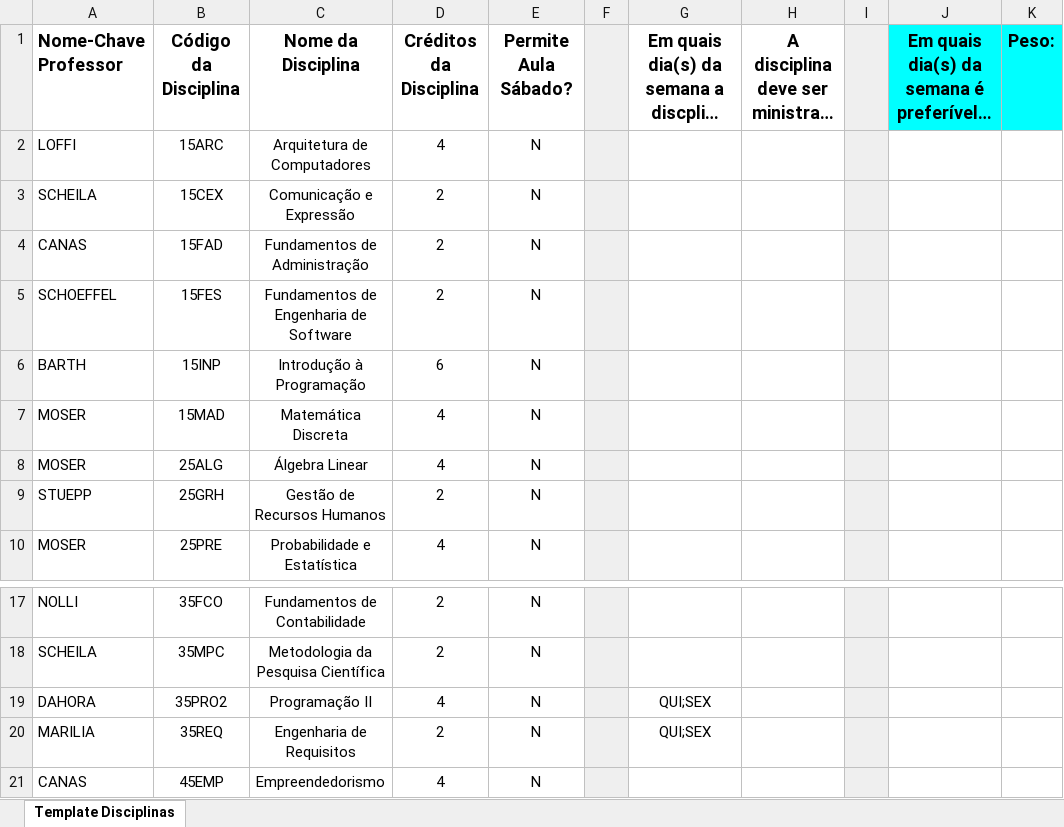
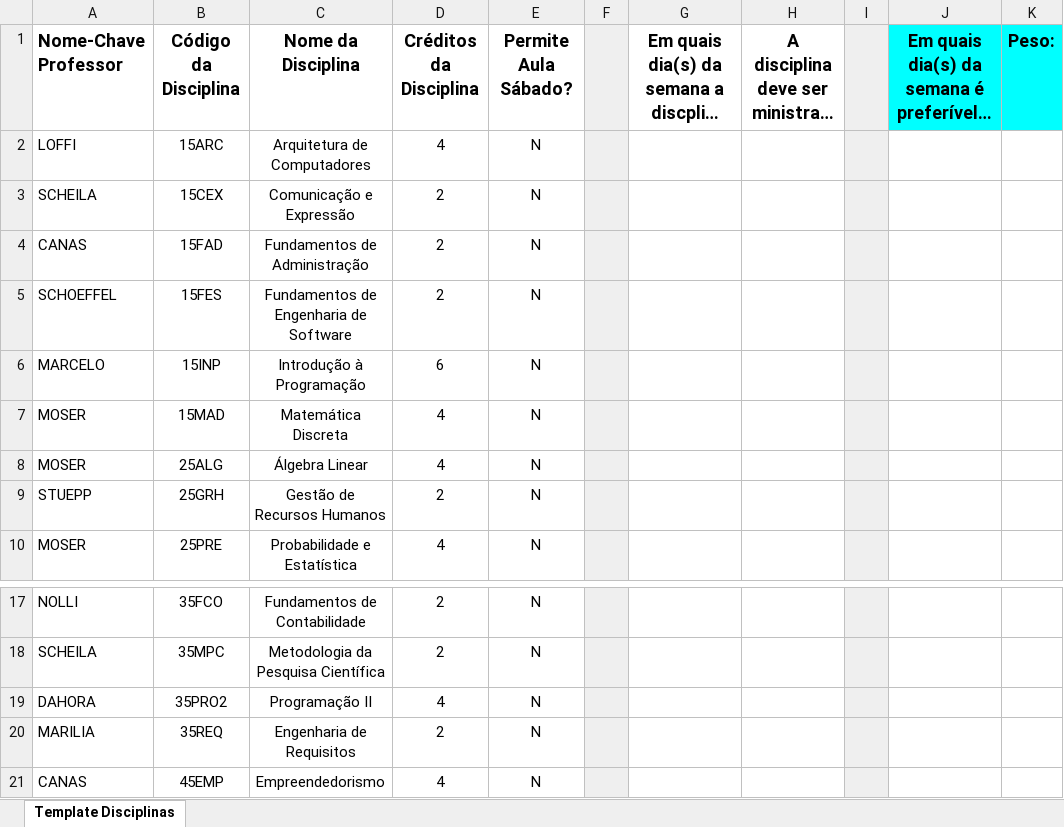
Before and after one commit to marquescauee/UDESC_Scheduling, an Excel workbook: storage/app/public/Disciplinas.xlsx, sheet Template Disciplinas, drawn as a sheet; only a part is shown, gaps mark what is left out; long unchanged cells end in …; values as stored, in another font and other column widths than the file's, no borders; charts and pictures and table styles not drawn; the diff covers the shown part only; the diff names each change by its address in the sheet, - before the commit and + after, or states it on an @@ line.

```diff
--- a/storage/app/public/Disciplinas.xlsx (sheet Template Disciplinas)
+++ b/storage/app/public/Disciplinas.xlsx (sheet Template Disciplinas)
-A6 (Nome-Chave Professor): BARTH
+A6 (Nome-Chave Professor): MARCELO
-G19:G20: QUI;SEX
+G19:G20: (empty)
```
Also changed, not shown: 12 edited cells elsewhere in this sheet, charts or pictures, 1 other file.
